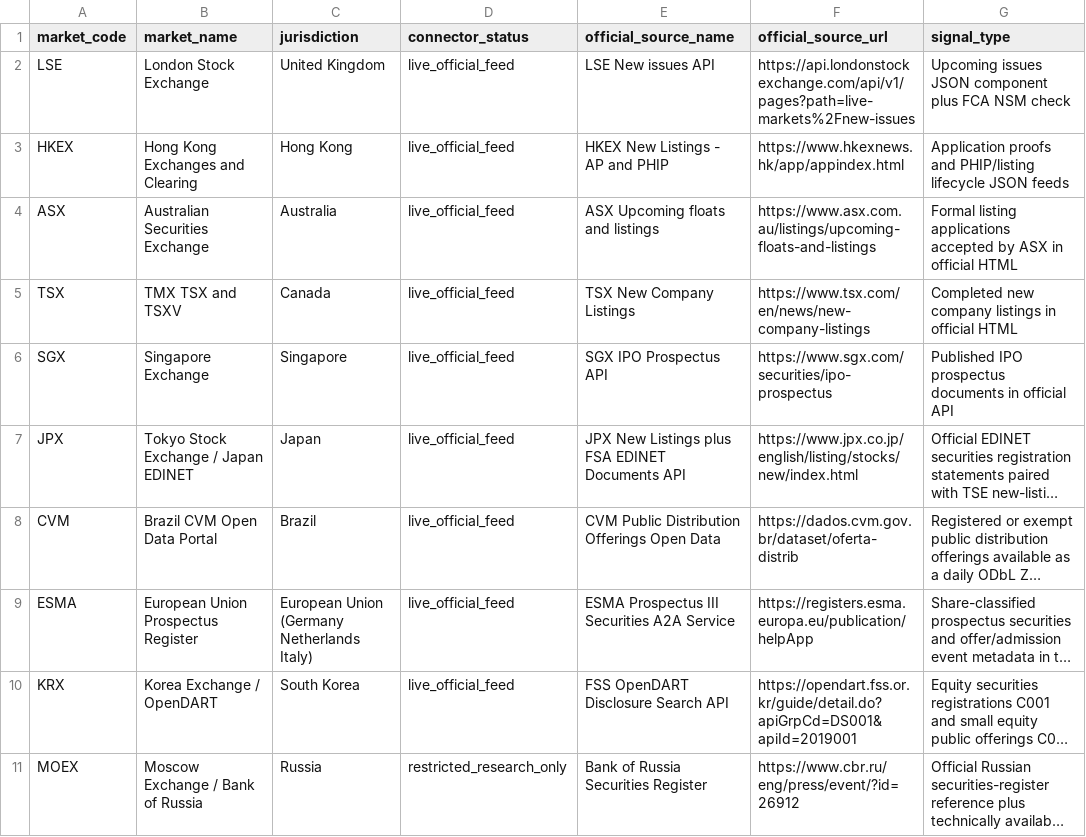
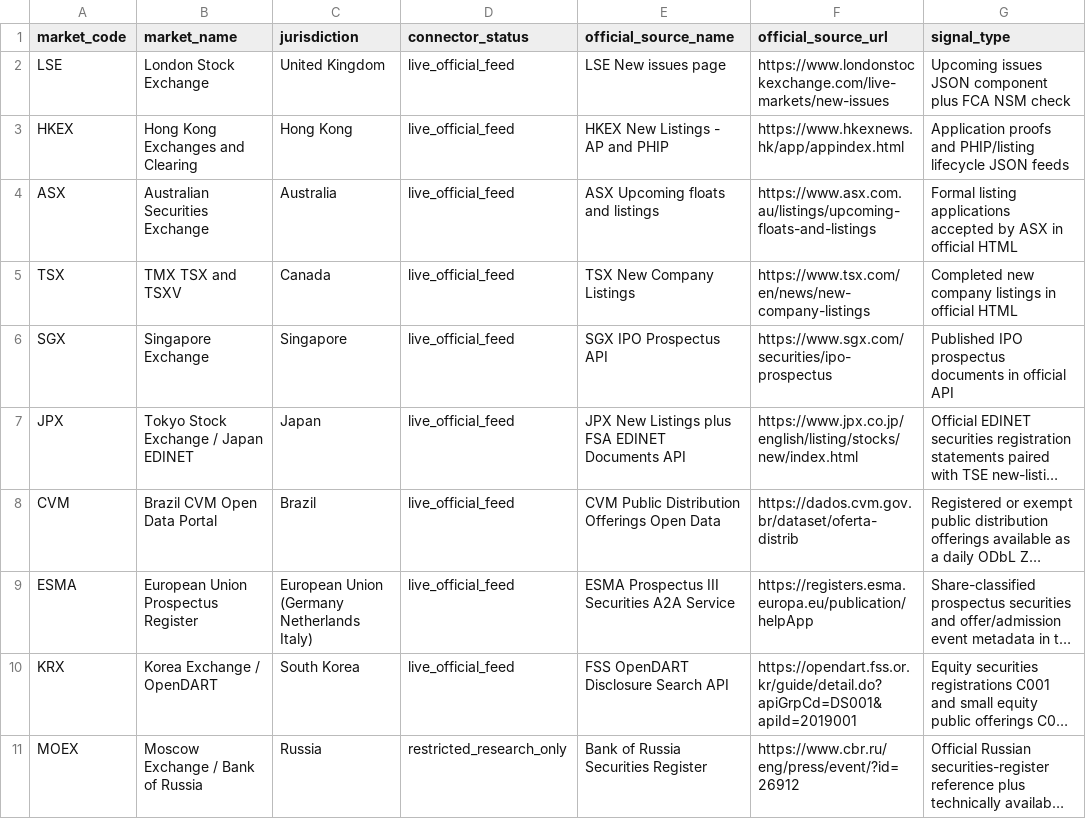
Before and after one commit to maverickgtm/marketwitness, a CSV file: data/samples/global_market_sources.csv, drawn as a sheet; only a part is shown; long unchanged cells end in …; the diff names each change by its address in the sheet, - before the commit and + after, or states it on an @@ line.

Commit message:
Link LSE listing source to public page

```diff
--- a/data/samples/global_market_sources.csv
+++ b/data/samples/global_market_sources.csv
-E2 (official_source_name): LSE New issues API
+E2 (official_source_name): LSE New issues page
-F2 (official_source_url): https://api.londonstockexchange.com/api/v1/pages?path=live-markets%2Fnew-issues
+F2 (official_source_url): https://www.londonstockexchange.com/live-markets/new-issues
```
Also changed, not shown: 2 other files.
